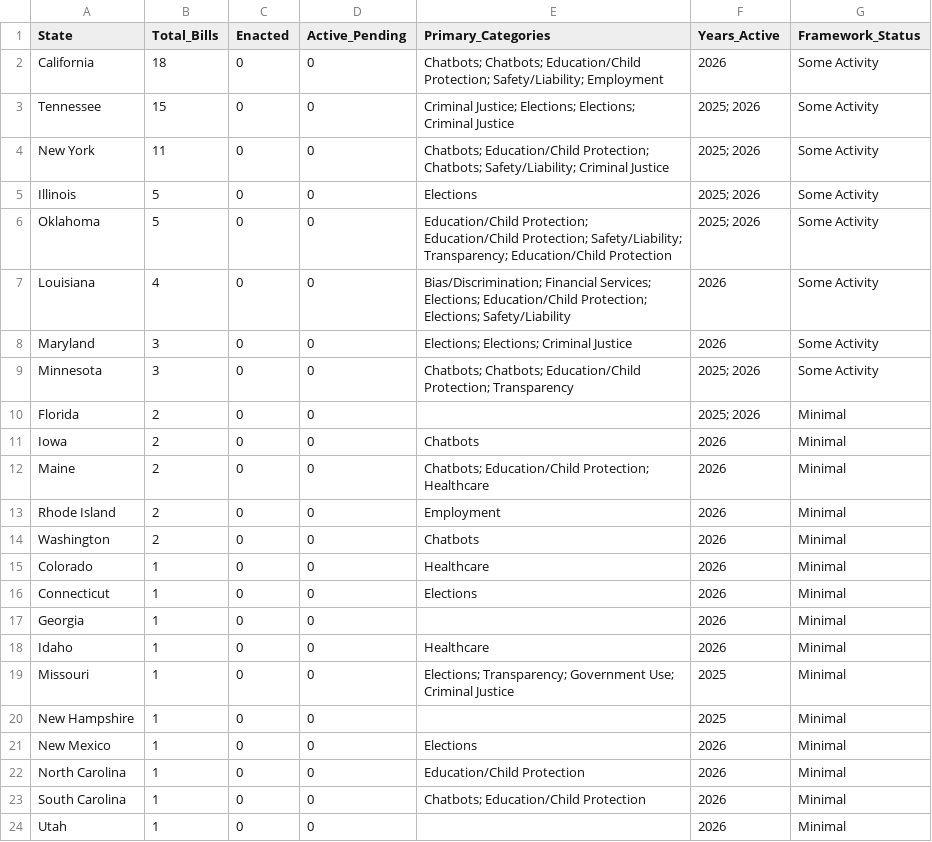
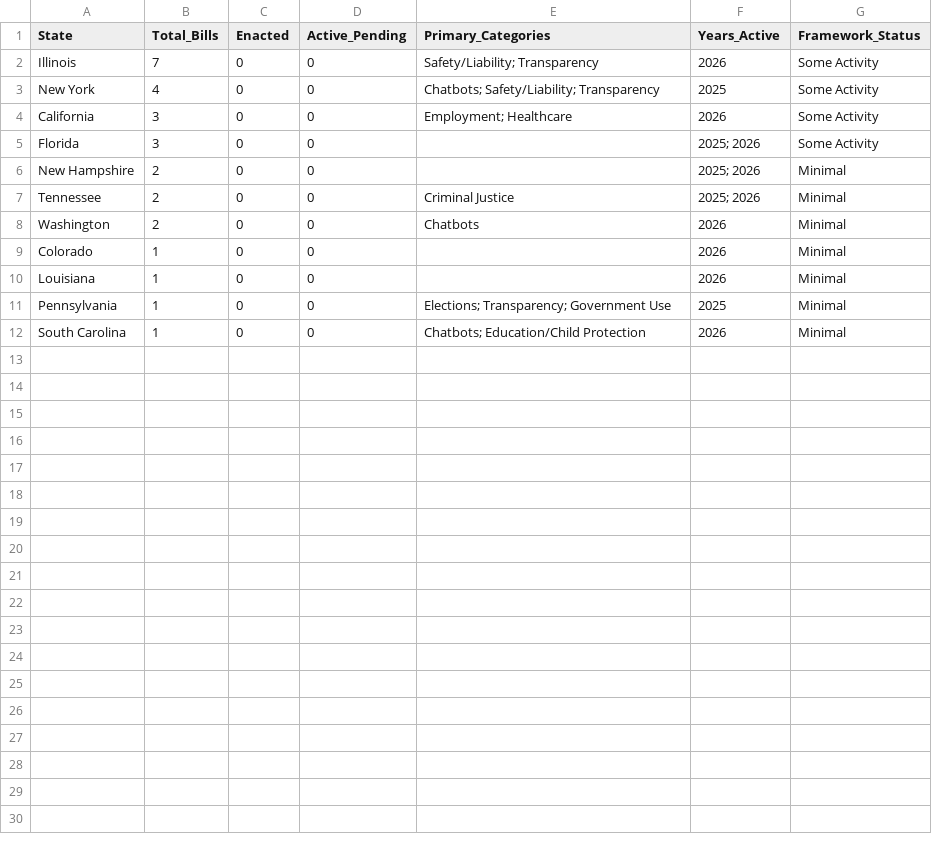
Before and after one commit to nikzei/state-ai-legislation-tracker, a CSV file: data/ai_legislation_summary.csv, drawn as a sheet.

```diff
--- a/data/ai_legislation_summary.csv
+++ b/data/ai_legislation_summary.csv
@@ -1,24 +1,12 @@
 State,Total_Bills,Enacted,Active_Pending,Primary_Categories,Years_Active,Framework_Status
-California,18,0,0,Chatbots; Chatbots; Education/Child Protection; Safety/Liability; Employment,2026,Some Activity
-Tennessee,15,0,0,Criminal Justice; Elections; Elections; Criminal Justice,2025; 2026,Some Activity
-New York,11,0,0,Chatbots; Education/Child Protection; Chatbots; Safety/Liability; Criminal Justice,2025; 2026,Some Activity
-Illinois,5,0,0,Elections,2025; 2026,Some Activity
-Oklahoma,5,0,0,Education/Child Protection; Education/Child Protection; Safety/Liability; Transparency; Education/Child Protection,2025; 2026,Some Activity
-Louisiana,4,0,0,Bias/Discrimination; Financial Services; Elections; Education/Child Protection; Elections; Safety/Liability,2026,Some Activity
-Maryland,3,0,0,Elections; Elections; Criminal Justice,2026,Some Activity
-Minnesota,3,0,0,Chatbots; Chatbots; Education/Child Protection; Transparency,2025; 2026,Some Activity
-Florida,2,0,0,,2025; 2026,Minimal
-Iowa,2,0,0,Chatbots,2026,Minimal
-Maine,2,0,0,Chatbots; Education/Child Protection; Healthcare,2026,Minimal
-Rhode Island,2,0,0,Employment,2026,Minimal
+Illinois,7,0,0,Safety/Liability; Transparency,2026,Some Activity
+New York,4,0,0,Chatbots; Safety/Liability; Transparency,2025,Some Activity
+California,3,0,0,Employment; Healthcare,2026,Some Activity
+Florida,3,0,0,,2025; 2026,Some Activity
+New Hampshire,2,0,0,,2025; 2026,Minimal
+Tennessee,2,0,0,Criminal Justice,2025; 2026,Minimal
 Washington,2,0,0,Chatbots,2026,Minimal
-Colorado,1,0,0,Healthcare,2026,Minimal
-Connecticut,1,0,0,Elections,2026,Minimal
-Georgia,1,0,0,,2026,Minimal
-Idaho,1,0,0,Healthcare,2026,Minimal
-Missouri,1,0,0,Elections; Transparency; Government Use; Criminal Justice,2025,Minimal
-New Hampshire,1,0,0,,2025,Minimal
-New Mexico,1,0,0,Elections,2026,Minimal
-North Carolina,1,0,0,Education/Child Protection,2026,Minimal
+Colorado,1,0,0,,2026,Minimal
+Louisiana,1,0,0,,2026,Minimal
+Pennsylvania,1,0,0,Elections; Transparency; Government Use,2025,Minimal
 South Carolina,1,0,0,Chatbots; Education/Child Protection,2026,Minimal
-Utah,1,0,0,,2026,Minimal
```
Also changed, not shown: 1 other file.
